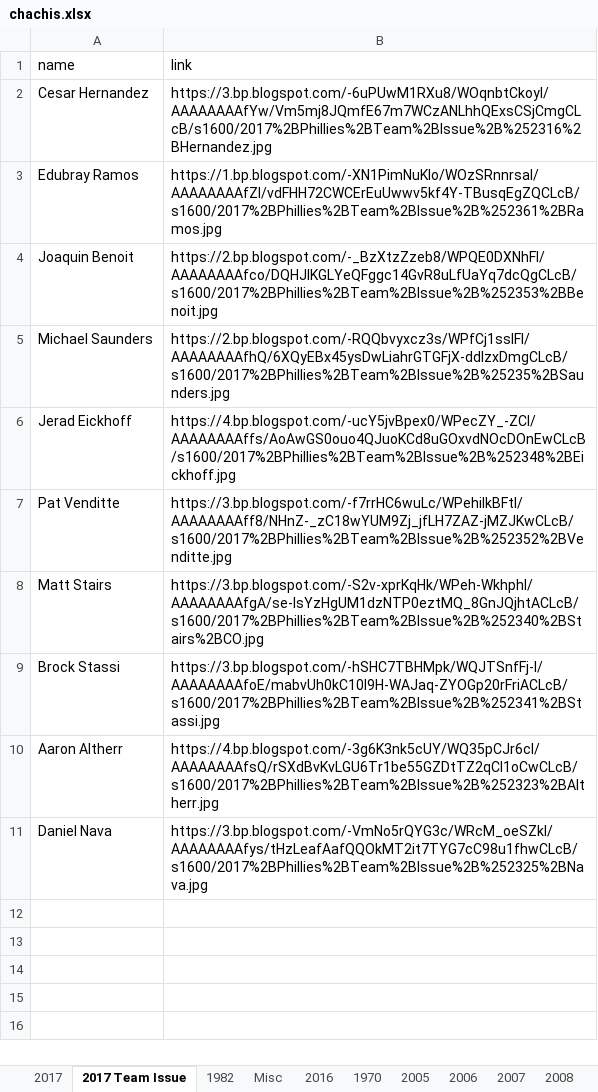
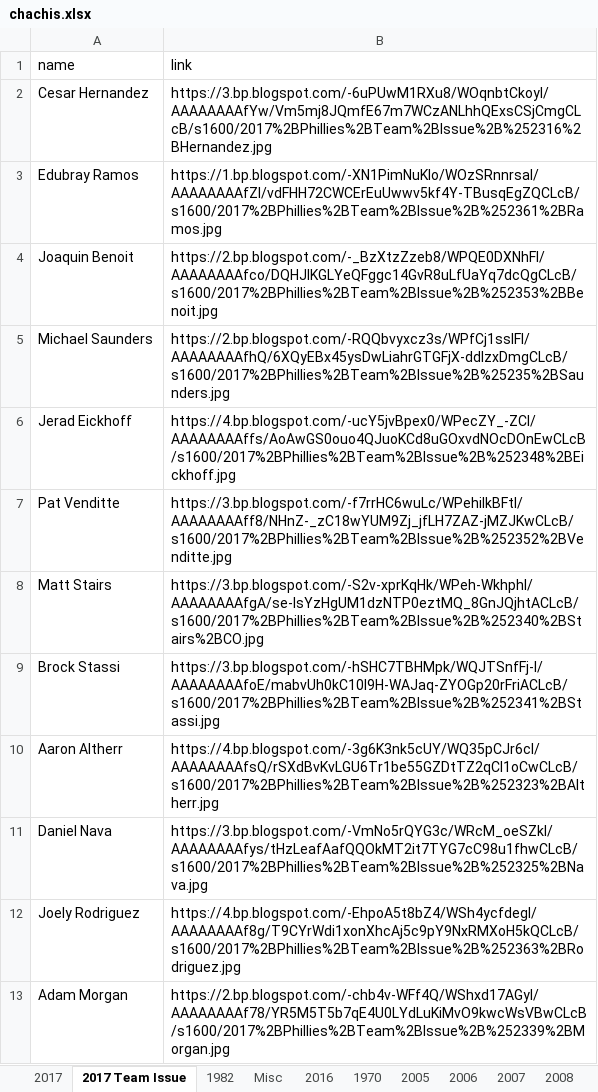
Before and after one commit to Wolfbane50/myApp, an Excel workbook: chachis.xlsx, sheet 2017 Team Issue, drawn as a sheet; values as stored, in another font and other column widths than the file's, no borders; the diff names each change by its address in the sheet, - before the commit and + after, or states it on an @@ line.

```diff
--- a/chachis.xlsx (sheet 2017 Team Issue)
+++ b/chachis.xlsx (sheet 2017 Team Issue)
+row 12: Joely Rodriguez | https://4.bp.blogspot.com/-EhpoA5t8bZ4/WSh4ycfdegI/AAAAAAAAf8g/T9CYrWdi1xonXhcAj5c9pY9NxRMXoH5kQCLcB/s1600/2017%2BPhillies%2BTeam%2BIssue%2B%252363%2BRodriguez.jpg
+row 13: Adam Morgan | https://2.bp.blogspot.com/-chb4v-WFf4Q/WShxd17AGyI/AAAAAAAAf78/YR5M5T5b7qE4U0LYdLuKiMvO9kwcWsVBwCLcB/s1600/2017%2BPhillies%2BTeam%2BIssue%2B%252339%2BMorgan.jpg
```
Also changed, not shown: sheet Misc, sheet 1982, sheet 2017, 1 other file.
